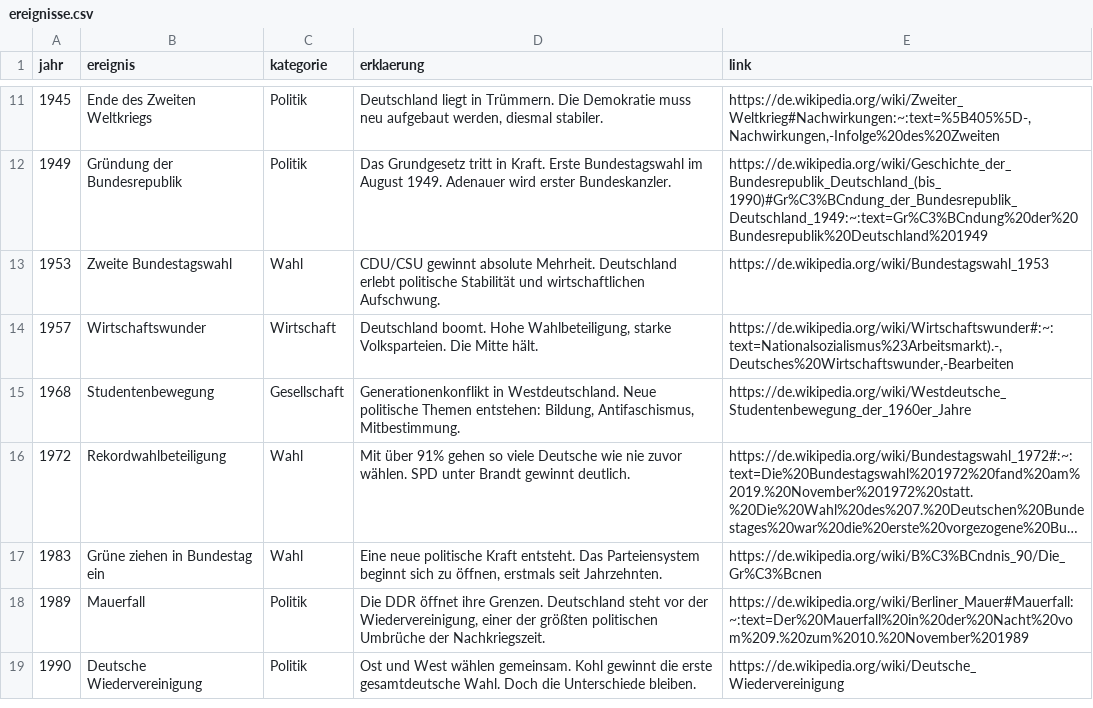
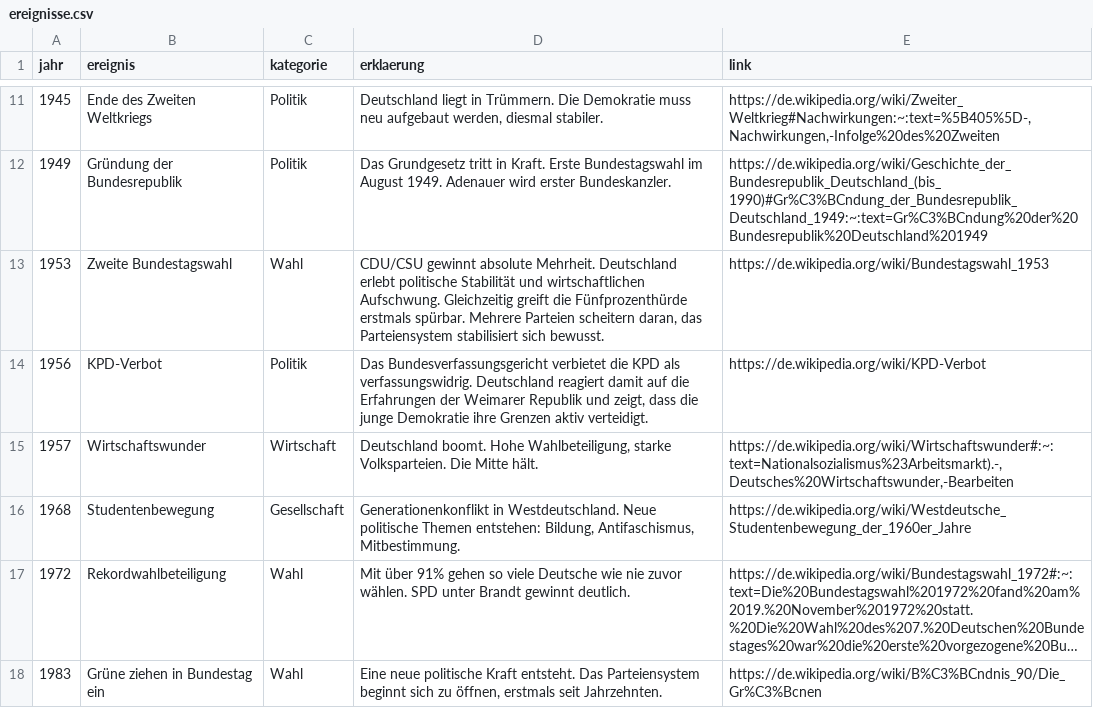
Before and after one commit to on23db/datascience, a CSV file: rawData/ereignisse.csv, drawn as a sheet; only a part is shown, gaps mark what is left out; the shorter side is filled out with more unchanged rows; long unchanged cells end in ….

Commit message:
changed data and styling in section "Entwicklung"

```diff
--- a/rawData/ereignisse.csv
+++ b/rawData/ereignisse.csv
@@ -12,3 +12,4 @@ jahr;ereignis;kategorie;erklaerung;link
 1949;Gründung der Bundesrepublik;Politik;Das Grundgesetz tritt in Kraft. Erste Bundestagswahl im August 1949. Adenauer wird erster Bundeskanzler.;https://de.wikipedia.org/wiki/Geschichte_der_Bundesrepublik_Deutschland_(bis_1990)#Gr%C3%BCndung_der_Bundesrepublik_Deutschland_1949:~:text=Gr%C3%BCndung%20der%20Bundesrepublik%20Deutschland%201949
-1953;Zweite Bundestagswahl;Wahl;CDU/CSU gewinnt absolute Mehrheit. Deutschland erlebt politische Stabilität und wirtschaftlichen Aufschwung.;https://de.wikipedia.org/wiki/Bundestagswahl_1953
+1953;Zweite Bundestagswahl;Wahl;CDU/CSU gewinnt absolute Mehrheit. Deutschland erlebt politische Stabilität und wirtschaftlichen Aufschwung. Gleichzeitig greift die Fünfprozenthürde erstmals spürbar. Mehrere Parteien scheitern daran, das Parteiensystem stabilisiert sich bewusst.;https://de.wikipedia.org/wiki/Bundestagswahl_1953
+1956;KPD-Verbot;Politik;Das Bundesverfassungsgericht verbietet die KPD als verfassungswidrig. Deutschland reagiert damit auf die Erfahrungen der Weimarer Republik und zeigt, dass die junge Demokratie ihre Grenzen aktiv verteidigt.;https://de.wikipedia.org/wiki/KPD-Verbot
 1957;Wirtschaftswunder;Wirtschaft;Deutschland boomt. Hohe Wahlbeteiligung, starke Volksparteien. Die Mitte hält.;https://de.wikipedia.org/wiki/Wirtschaftswunder#:~:text=Nationalsozialismus%23Arbeitsmarkt).-,Deutsches%20Wirtschaftswunder,-Bearbeiten
```
Also changed, not shown: rawData/BTW_1919-2025.csv, rawData/partei_verteilung.csv, 2 other files.
